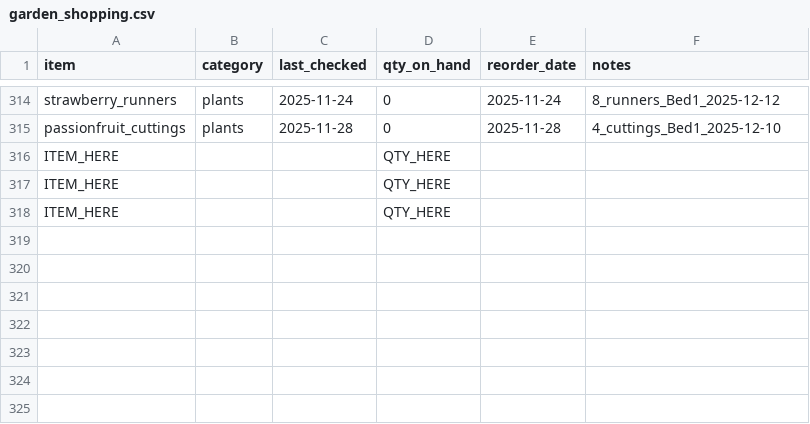
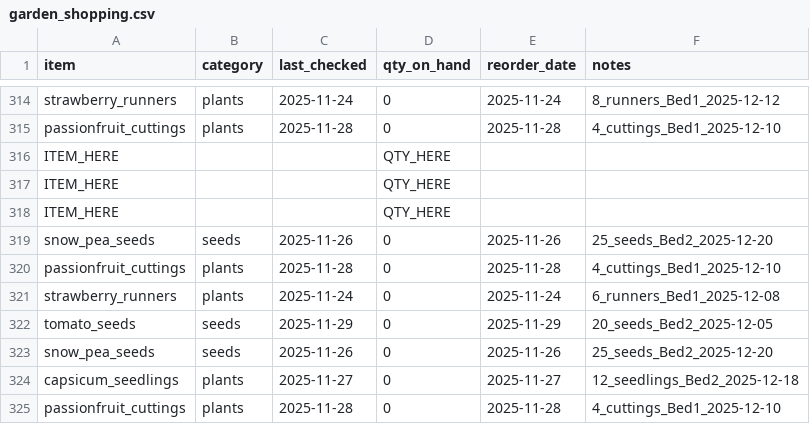
Before and after one commit to ozbren/garden-ai, a CSV file: data/garden_shopping.csv, drawn as a sheet; only a part is shown, gaps mark what is left out.

```diff
--- a/data/garden_shopping.csv
+++ b/data/garden_shopping.csv
@@ -318 +318,8 @@ ITEM_HERE,,,QTY_HERE,,
 ITEM_HERE,,,QTY_HERE,,
+snow_pea_seeds,seeds,2025-11-26,0,2025-11-26,25_seeds_Bed2_2025-12-20
+passionfruit_cuttings,plants,2025-11-28,0,2025-11-28,4_cuttings_Bed1_2025-12-10
+strawberry_runners,plants,2025-11-24,0,2025-11-24,6_runners_Bed1_2025-12-08
+tomato_seeds,seeds,2025-11-29,0,2025-11-29,20_seeds_Bed2_2025-12-05
+snow_pea_seeds,seeds,2025-11-26,0,2025-11-26,25_seeds_Bed2_2025-12-20
+capsicum_seedlings,plants,2025-11-27,0,2025-11-27,12_seedlings_Bed2_2025-12-18
+passionfruit_cuttings,plants,2025-11-28,0,2025-11-28,4_cuttings_Bed1_2025-12-10
```
